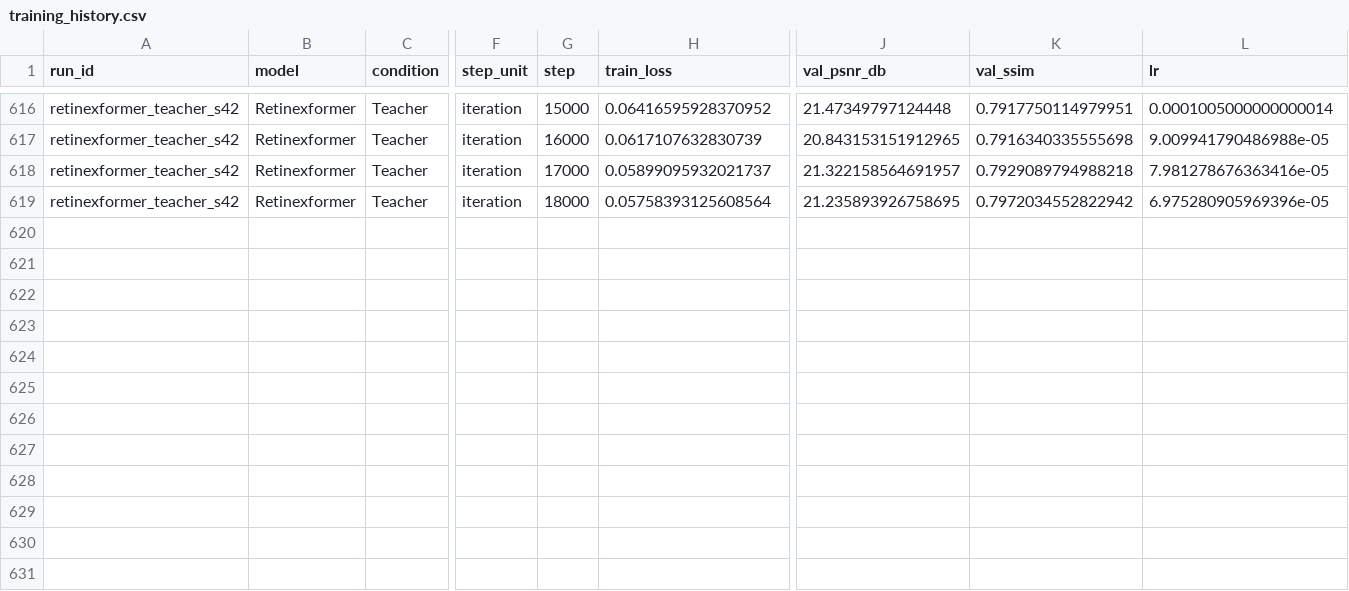
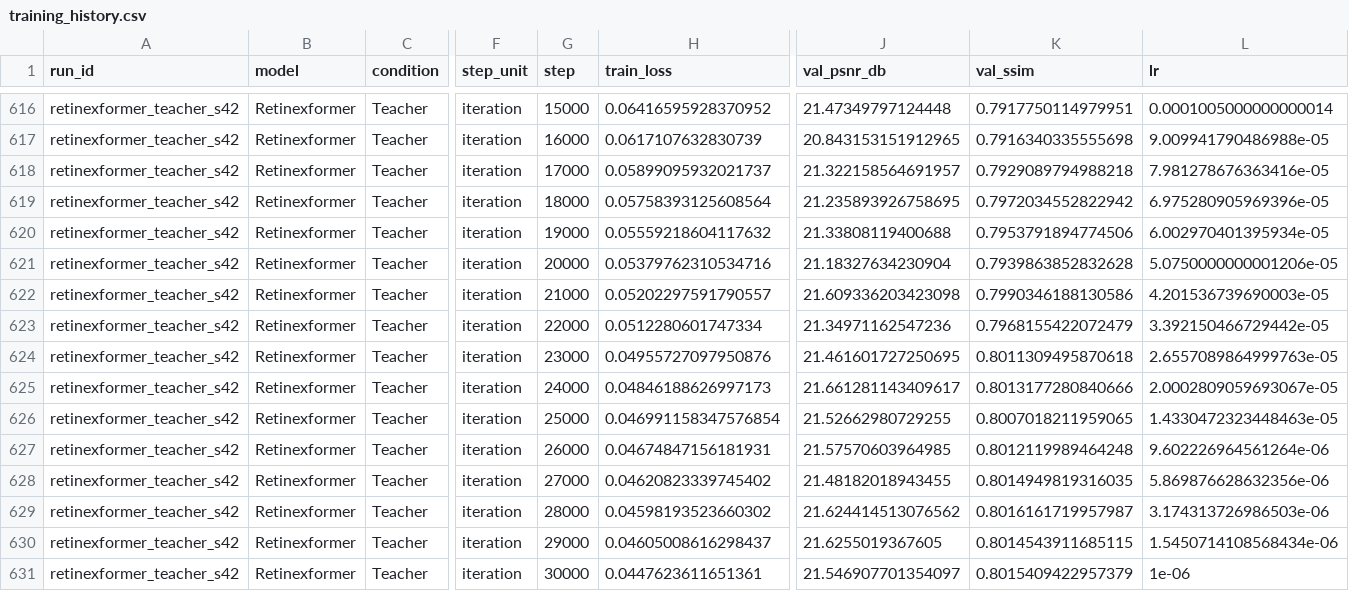
Before and after one commit to gidgogo/ondevice_project_v2, a CSV file: results/midterm_lolv2/training_history.csv, drawn as a sheet; only a part is shown, gaps mark what is left out; rows hold the shown columns only; the diff names each change by its address in the sheet, - before the commit and + after, or states it on an @@ line.

```diff
--- a/results/midterm_lolv2/training_history.csv
+++ b/results/midterm_lolv2/training_history.csv
+row 620: retinexformer_teacher_s42 | Retinexformer | Teacher | iteration | 19000 | 0.05559218604117632 | 21.33808119400688 | 0.7953791894774506 | 6.002970401395934e-05
+row 621: retinexformer_teacher_s42 | Retinexformer | Teacher | iteration | 20000 | 0.05379762310534716 | 21.18327634230904 | 0.7939863852832628 | 5.0750000000001206e-05
+row 622: retinexformer_teacher_s42 | Retinexformer | Teacher | iteration | 21000 | 0.05202297591790557 | 21.609336203423098 | 0.7990346188130586 | 4.201536739690003e-05
+row 623: retinexformer_teacher_s42 | Retinexformer | Teacher | iteration | 22000 | 0.0512280601747334 | 21.34971162547236 | 0.7968155422072479 | 3.392150466729442e-05
+row 624: retinexformer_teacher_s42 | Retinexformer | Teacher | iteration | 23000 | 0.04955727097950876 | 21.461601727250695 | 0.8011309495870618 | 2.6557089864999763e-05
+row 625: retinexformer_teacher_s42 | Retinexformer | Teacher | iteration | 24000 | 0.04846188626997173 | 21.661281143409617 | 0.8013177280840666 | 2.0002809059693067e-05
+row 626: retinexformer_teacher_s42 | Retinexformer | Teacher | iteration | 25000 | 0.046991158347576854 | 21.52662980729255 | 0.8007018211959065 | 1.4330472323448463e-05
+row 627: retinexformer_teacher_s42 | Retinexformer | Teacher | iteration | 26000 | 0.04674847156181931 | 21.57570603964985 | 0.8012119989464248 | 9.602226964561264e-06
+row 628: retinexformer_teacher_s42 | Retinexformer | Teacher | iteration | 27000 | 0.04620823339745402 | 21.48182018943455 | 0.8014949819316035 | 5.869876628632356e-06
+row 629: retinexformer_teacher_s42 | Retinexformer | Teacher | iteration | 28000 | 0.04598193523660302 | 21.624414513076562 | 0.8016161719957987 | 3.174313726986503e-06
+row 630: retinexformer_teacher_s42 | Retinexformer | Teacher | iteration | 29000 | 0.04605008616298437 | 21.6255019367605 | 0.8014543911685115 | 1.5450714108568434e-06
+row 631: retinexformer_teacher_s42 | Retinexformer | Teacher | iteration | 30000 | 0.0447623611651361 | 21.546907701354097 | 0.8015409422957379 | 1e-06
```
Also changed, not shown: results/midterm_lolv2/quality_summary_lolv2.csv, results/midterm_lolv2/training_time.csv, 2 other files.
